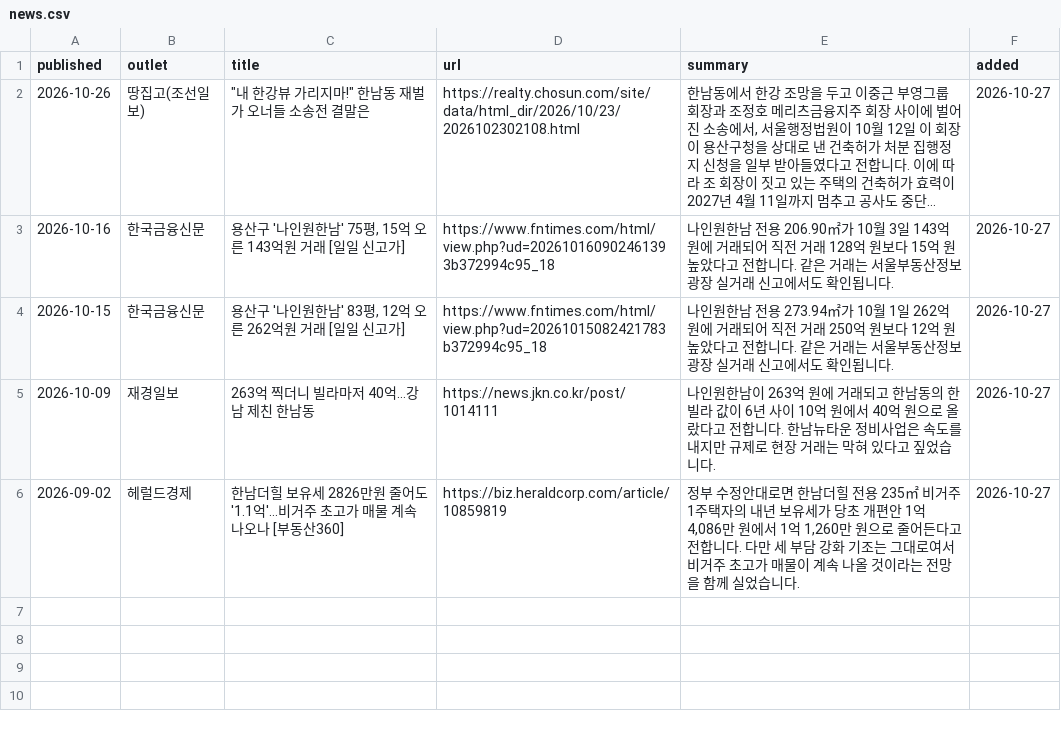
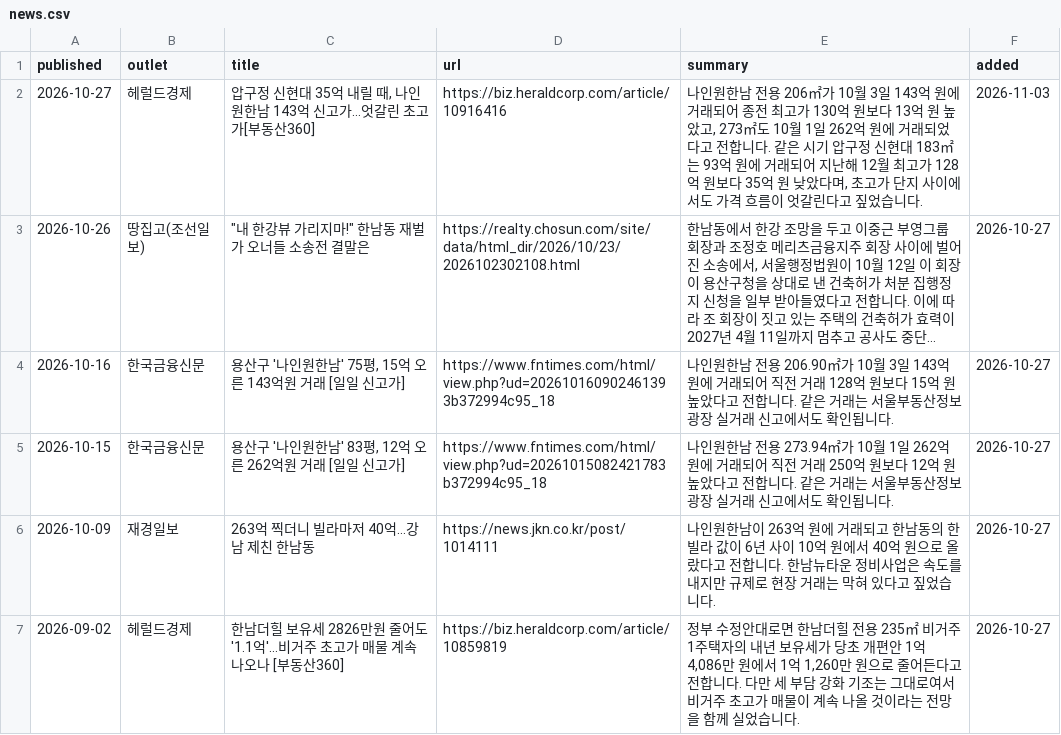
Before and after one commit to hannamhyundai/hannamhyundai.github.io, a CSV file: data/news.csv, drawn as a sheet; long unchanged cells end in …; the diff names each change by its address in the sheet, - before the commit and + after, or states it on an @@ line.

```diff
--- a/data/news.csv
+++ b/data/news.csv
+row 2: 2026-10-27 | 헤럴드경제 | 압구정 신현대 35억 내릴 때, 나인원한남 143억 신고가…엇갈린 초고가[부동산360] | https://biz.heraldcorp.com/article/10916416 | 나인원한남 전용 206㎡가 10월 3일 143억 원에 거래되어 종전 최고가 130억 원보다 13억 원 높았고, 273㎡도 10월 1일 262억 원에 거래되었다고 전합니다. 같은 시기 압구정 신현대 183㎡는 93억 원에 거래되어 지난해 12월 최고가 128억 원보다 35억 원 낮았다며, 초고가 단지 사이에서도 가격 흐름이 엇갈린다고 짚었습니다. | 2026-11-03
```
